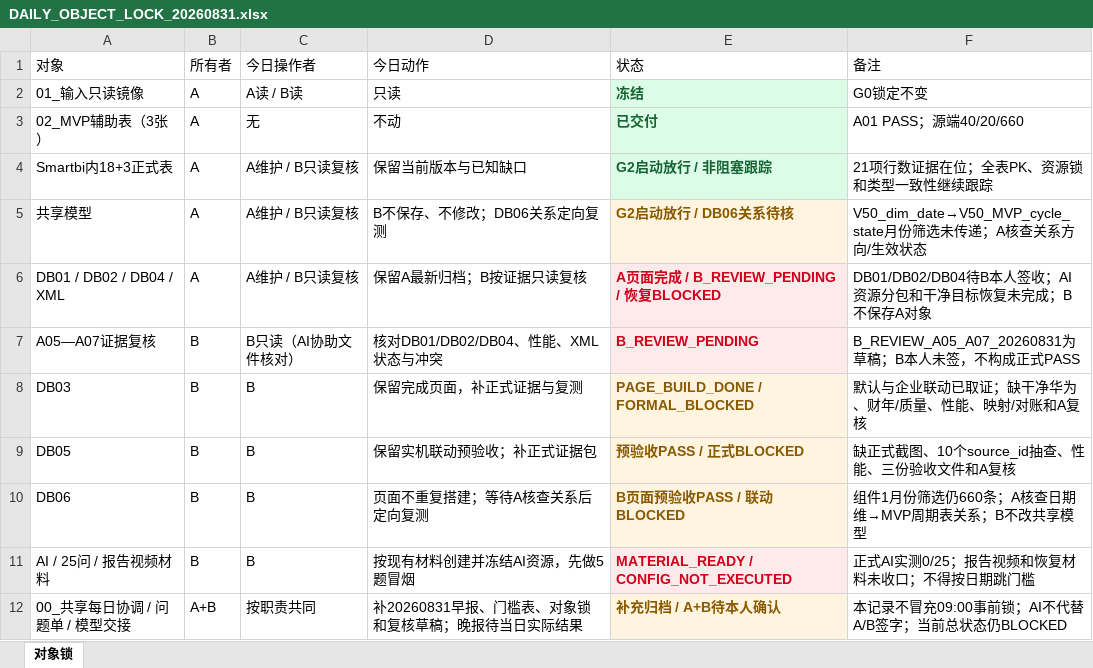
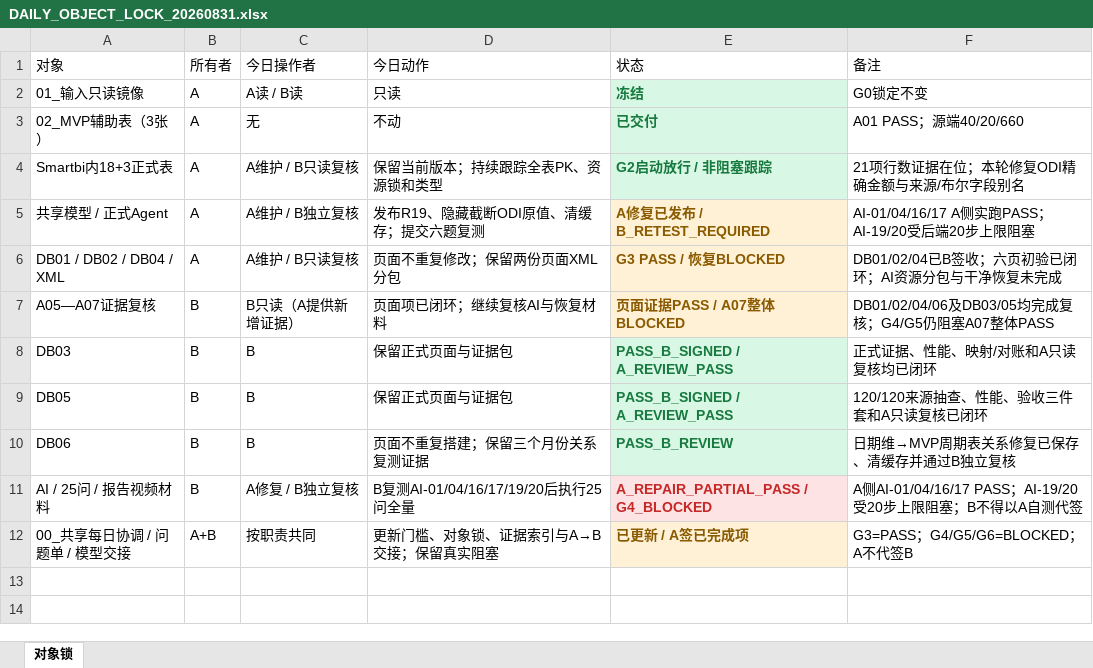
Before and after one commit to zhanlang798-byte/-smartbi, an Excel workbook: V5.0_双人执行工作区/00_共享/每日协调/DAILY_OBJECT_LOCK_20260831.xlsx, sheet 对象锁, drawn as a sheet; values as stored, in another font and other column widths than the file's, no borders; removed rows and columns are numbered as before the commit, all else as after; the diff names each change by its address in the sheet, - before the commit and + after, or states it on an @@ line.

```diff
--- a/V5.0_双人执行工作区/00_共享/每日协调/DAILY_OBJECT_LOCK_20260831.xlsx (sheet 对象锁)
+++ b/V5.0_双人执行工作区/00_共享/每日协调/DAILY_OBJECT_LOCK_20260831.xlsx (sheet 对象锁)
-D4 (今日动作): 保留当前版本与已知缺口
+D4 (今日动作): 保留当前版本；持续跟踪全表PK、资源锁和类型
-F4 (备注): 21项行数证据在位；全表PK、资源锁和类型一致性继续跟踪
+F4 (备注): 21项行数证据在位；本轮修复ODI精确金额与来源/布尔字段别名
-row 5: 共享模型 | A | A维护 / B只读复核 | B不保存、不修改；DB06关系定向复测 | G2启动放行 / DB06关系待核 | V50_dim_date→V50_MVP_cycle_state月份筛选未传递；A核查关系方向/生效状态
+row 5: 共享模型 / 正式Agent | A | A维护 / B独立复核 | 发布R19、隐藏截断ODI原值、清缓存；提交六题复测 | A修复已发布 / B_RETEST_REQUIRED | AI-01/04/16/17 A侧实跑PASS；AI-19/20受后端20步上限阻塞
-D6 (今日动作): 保留A最新归档；B按证据只读复核
+D6 (今日动作): 页面不重复修改；保留两份页面XML分包
-E6 (状态): A页面完成 / B_REVIEW_PENDING / 恢复BLOCKED
+E6 (状态): G3 PASS / 恢复BLOCKED
-E6:E7 text colour: #D0021B
+E6:E7 text colour: #8A5A00
-F6 (备注): DB01/DB02/DB04待B本人签收；AI资源分包和干净目标恢复未完成；B不保存A对象
+F6 (备注): DB01/02/04已B签收；六页初验已闭环；AI资源分包与干净恢复未完成
-C7 (今日操作者): B只读（AI协助文件核对）
+C7 (今日操作者): B只读（A提供新增证据）
-D7 (今日动作): 核对DB01/DB02/DB04、性能、XML状态与冲突
+D7 (今日动作): 页面项已闭环；继续复核AI与恢复材料
-E7 (状态): B_REVIEW_PENDING
+E7 (状态): 页面证据PASS / A07整体BLOCKED
-F7 (备注): B_REVIEW_A05_A07_20260831为草稿；B本人未签，不构成正式PASS
+F7 (备注): DB01/02/04/06及DB03/05均完成复核；G4/G5仍阻塞A07整体PASS
-D8 (今日动作): 保留完成页面，补正式证据与复测
+D8 (今日动作): 保留正式页面与证据包
-E8 (状态): PAGE_BUILD_DONE / FORMAL_BLOCKED
+E8 (状态): PASS_B_SIGNED / A_REVIEW_PASS
@@ E8:E10 fill: #FFF4DF → #D9F7E5, text colour: #8A5A00 → #177A3F @@
-F8 (备注): 默认与企业联动已取证；缺干净华为、财年/质量、性能、映射/对账和A复核
+F8 (备注): 正式证据、性能、映射/对账和A只读复核均已闭环
-D9 (今日动作): 保留实机联动预验收；补正式证据包
+D9 (今日动作): 保留正式页面与证据包
-E9 (状态): 预验收PASS / 正式BLOCKED
+E9 (状态): PASS_B_SIGNED / A_REVIEW_PASS
-F9 (备注): 缺正式截图、10个source_id抽查、性能、三份验收文件和A复核
+F9 (备注): 120/120来源抽查、性能、验收三件套和A只读复核已闭环
-D10 (今日动作): 页面不重复搭建；等待A核查关系后定向复测
+D10 (今日动作): 页面不重复搭建；保留三个月份关系复测证据
-E10 (状态): B页面预验收PASS / 联动BLOCKED
+E10 (状态): PASS_B_REVIEW
-F10 (备注): 组件1月份筛选仍660条；A核查日期维→MVP周期表关系；B不改共享模型
+F10 (备注): 日期维→MVP周期表关系修复已保存、清缓存并通过B独立复核
-C11 (今日操作者): B
+C11 (今日操作者): A修复 / B独立复核
-D11 (今日动作): 按现有材料创建并冻结AI资源，先做5题冒烟
+D11 (今日动作): B复测AI-01/04/16/17/19/20后执行25问全量
-E11 (状态): MATERIAL_READY / CONFIG_NOT_EXECUTED
+E11 (状态): A_REPAIR_PARTIAL_PASS / G4_BLOCKED
-E11 text colour: #D0021B
+E11 text colour: #C62828
-F11 (备注): 正式AI实测0/25；报告视频和恢复材料未收口；不得按日期跳门槛
+F11 (备注): A侧AI-01/04/16/17 PASS；AI-19/20受20步上限阻塞；B不得以A自测代签
-D12 (今日动作): 补20260831早报、门槛表、对象锁和复核草稿；晚报待当日实际结果
+D12 (今日动作): 更新门槛、对象锁、证据索引与A→B交接；保留真实阻塞
-E12 (状态): 补充归档 / A+B待本人确认
+E12 (状态): 已更新 / A签已完成项
-F12 (备注): 本记录不冒充09:00事前锁；AI不代替A/B签字；当前总状态仍BLOCKED
+F12 (备注): G3=PASS；G4/G5/G6=BLOCKED；A不代签B
```
Also changed, not shown: V5.0_双人执行工作区/00_共享/每日协调/DAILY_GATE_STATUS_20260831.xlsx, 18 other files.
